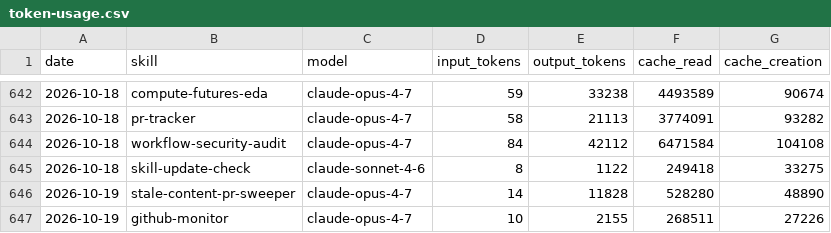
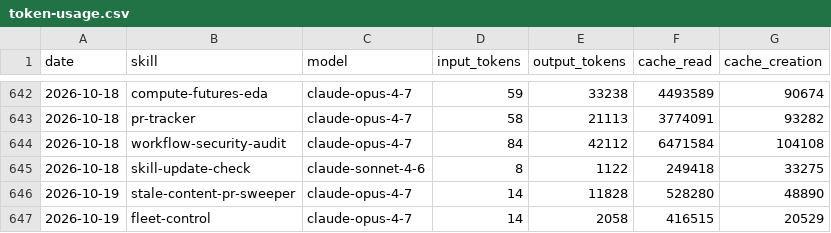
Before and after one commit to swarm-ai-research/aeon, a CSV file: memory/token-usage.csv, drawn as a sheet; only a part is shown, gaps mark what is left out.

Commit message:
chore(fleet-control): auto-commit 2026-10-19

```diff
--- a/memory/token-usage.csv
+++ b/memory/token-usage.csv
@@ -646,2 +646,2 @@ date,skill,model,input_tokens,output_tokens,cache_read,cache_creation
 2026-10-19,stale-content-pr-sweeper,claude-opus-4-7,14,11828,528280,48890
-2026-10-19,github-monitor,claude-opus-4-7,10,2155,268511,27226
+2026-10-19,fleet-control,claude-opus-4-7,14,2058,416515,20529
```
Also changed, not shown: 2 other files.
